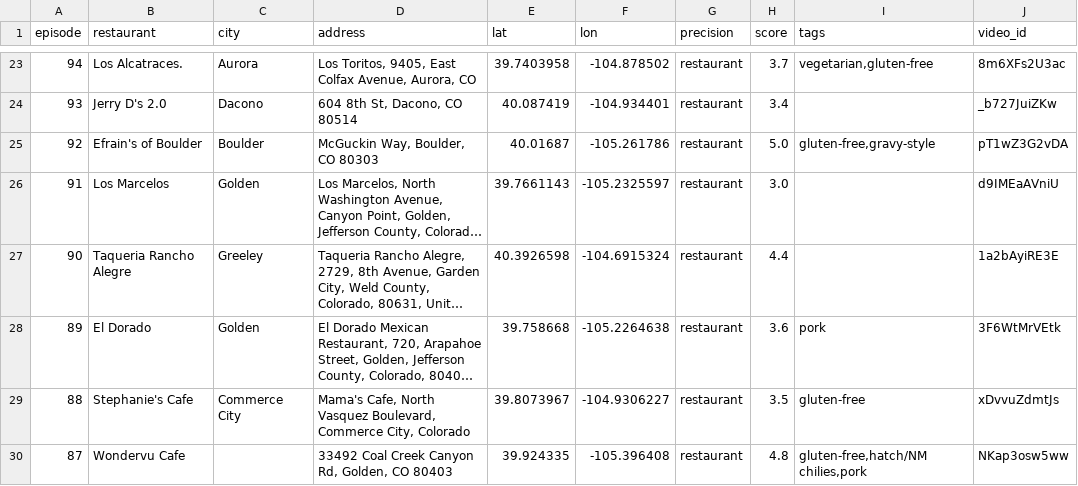
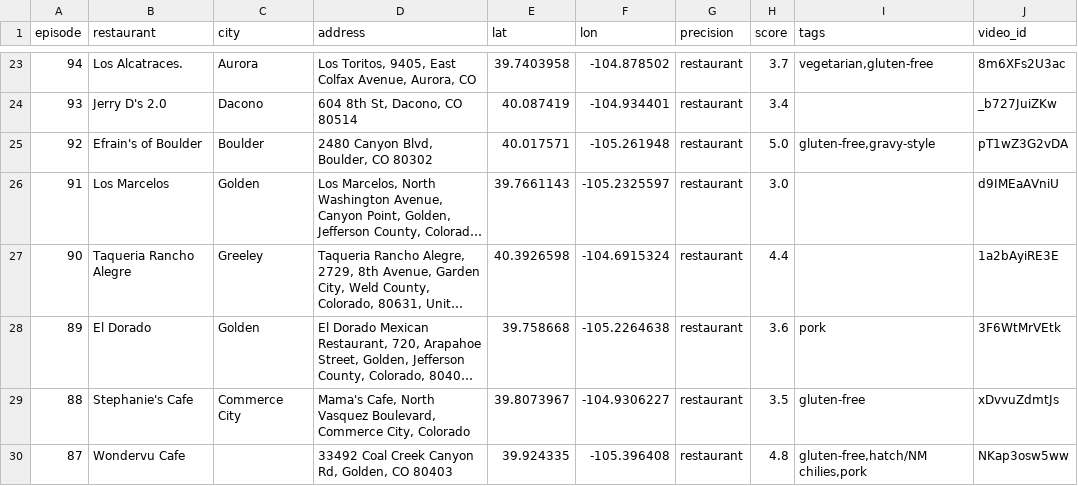
Before and after one commit to mattastone/colorado-green-chili, a CSV file: out/reviews.csv, drawn as a sheet; only a part is shown, gaps mark what is left out; long unchanged cells end in …; the diff names each change by its address in the sheet, - before the commit and + after, or states it on an @@ line.

Commit message:
lookup address thumbnails

```diff
--- a/out/reviews.csv
+++ b/out/reviews.csv
-D25 (address): McGuckin Way, Boulder, CO 80303
+D25 (address): 2480 Canyon Blvd, Boulder, CO 80302
-E25 (lat): 40.01687
+E25 (lat): 40.017571
-F25 (lon): -105.261786
+F25 (lon): -105.261948
```
Also changed, not shown: manual_locations.csv, 6 other files.
